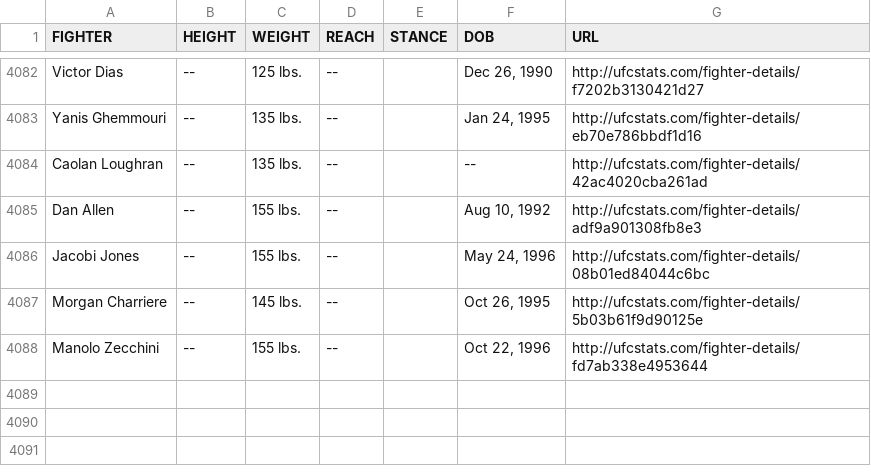
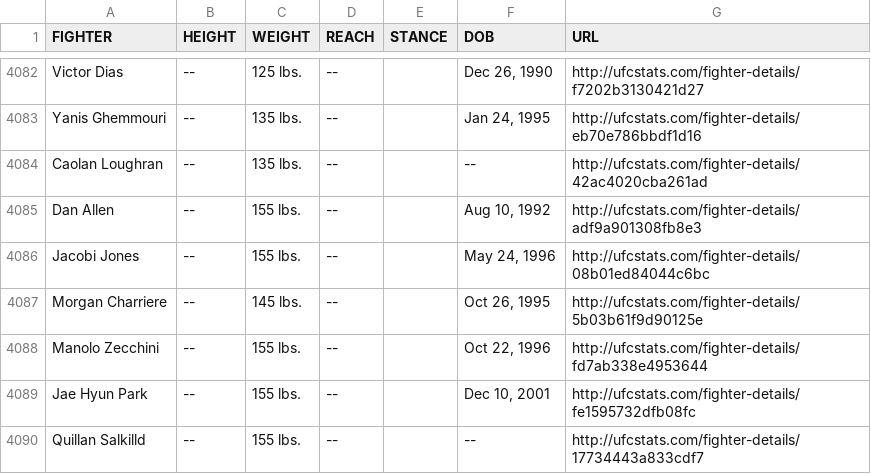
Before and after one commit to YashD5291/UFC-Stats-Scrap, a CSV file: ufc_fighter_tott.csv, drawn as a sheet; only a part is shown, gaps mark what is left out; the diff names each change by its address in the sheet, - before the commit and + after, or states it on an @@ line.

Commit message:
2023-08-04 data refresh

```diff
--- a/ufc_fighter_tott.csv
+++ b/ufc_fighter_tott.csv
+row 4089: Jae Hyun Park | -- | 155 lbs. | -- |  | Dec 10, 2001 | http://ufcstats.com/fighter-details/fe1595732dfb08fc
+row 4090: Quillan Salkilld | -- | 155 lbs. | -- |  | -- | http://ufcstats.com/fighter-details/17734443a833cdf7
```
Also changed, not shown: ufc_fighter_details.csv.
